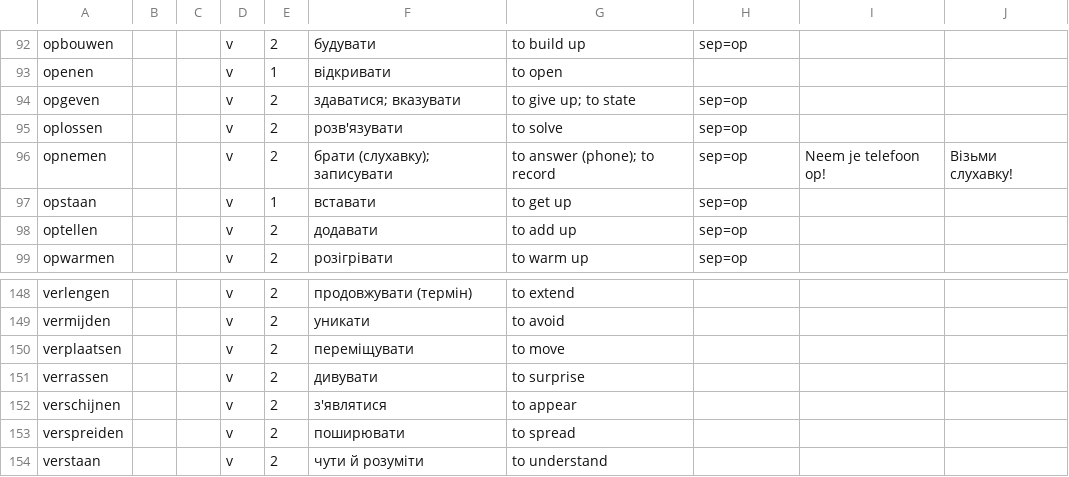
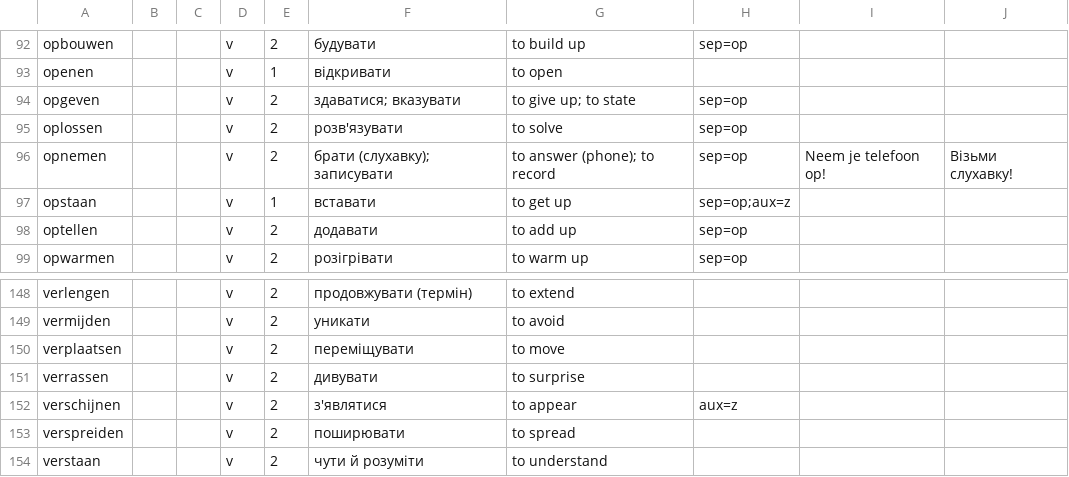
Before and after one commit to gembarskydanylo/Leren.be, a TSV file: dict/src/14-werkwoorden-a2.tsv, drawn as a sheet; only a part is shown, gaps mark what is left out.

```diff
--- a/dict/src/14-werkwoorden-a2.tsv
+++ b/dict/src/14-werkwoorden-a2.tsv
@@ -96,3 +96,3 @@ oplossen|||v|2|розв'язувати|to solve|sep=op|
 opnemen|||v|2|брати (слухавку); записувати|to answer (phone); to record|sep=op|Neem je telefoon op!|Візьми слухавку!
-opstaan|||v|1|вставати|to get up|sep=op|
+opstaan|||v|1|вставати|to get up|sep=op;aux=z|
 optellen|||v|2|додавати|to add up|sep=op|
@@ -151,3 +151,3 @@ verplaatsen|||v|2|переміщувати|to move||
 verrassen|||v|2|дивувати|to surprise||
-verschijnen|||v|2|з'являтися|to appear||
+verschijnen|||v|2|з'являтися|to appear|aux=z|
 verspreiden|||v|2|поширювати|to spread||
```
Also changed, not shown: dict/src/02-wonen.tsv, 3 other files.
